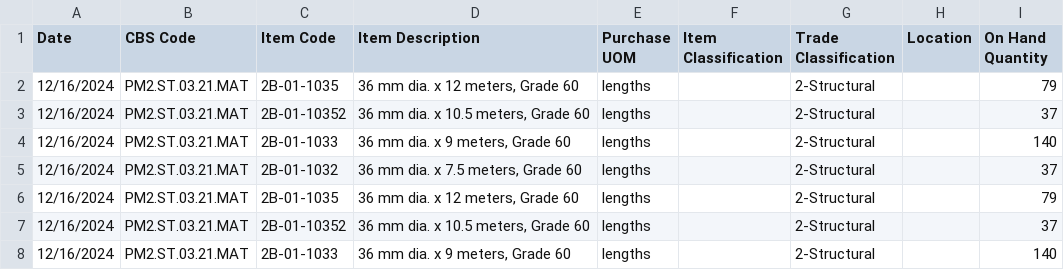
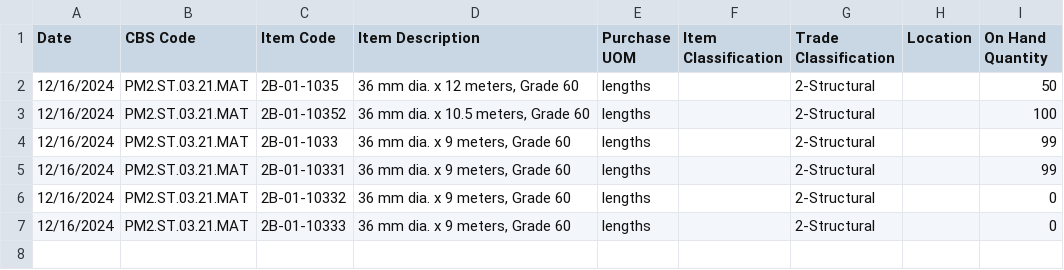
Before and after one commit to switch2innocent/cross-sync_v2, a CSV file: sample csv/csv/inventory data.csv, drawn as a sheet.

```diff
--- a/sample csv/csv/inventory data.csv
+++ b/sample csv/csv/inventory data.csv
@@ -1,8 +1,7 @@
 Date,CBS Code,Item Code,Item Description,Purchase UOM,Item Classification,Trade Classification,Location,On Hand Quantity
-12/16/2024,PM2.ST.03.21.MAT,2B-01-1035,"36 mm dia. x 12 meters, Grade 60",lengths,,2-Structural,,79
-12/16/2024,PM2.ST.03.21.MAT,2B-01-10352,"36 mm dia. x 10.5 meters, Grade 60",lengths,,2-Structural,,37
-12/16/2024,PM2.ST.03.21.MAT,2B-01-1033,"36 mm dia. x 9 meters, Grade 60",lengths,,2-Structural,,140
-12/16/2024,PM2.ST.03.21.MAT,2B-01-1032,"36 mm dia. x 7.5 meters, Grade 60",lengths,,2-Structural,,37
-12/16/2024,PM2.ST.03.21.MAT,2B-01-1035,"36 mm dia. x 12 meters, Grade 60",lengths,,2-Structural,,79
-12/16/2024,PM2.ST.03.21.MAT,2B-01-10352,"36 mm dia. x 10.5 meters, Grade 60",lengths,,2-Structural,,37
-12/16/2024,PM2.ST.03.21.MAT,2B-01-1033,"36 mm dia. x 9 meters, Grade 60",lengths,,2-Structural,,140
+12/16/2024,PM2.ST.03.21.MAT,2B-01-1035,"36 mm dia. x 12 meters, Grade 60",lengths,,2-Structural,,50
+12/16/2024,PM2.ST.03.21.MAT,2B-01-10352,"36 mm dia. x 10.5 meters, Grade 60",lengths,,2-Structural,,100
+12/16/2024,PM2.ST.03.21.MAT,2B-01-1033,"36 mm dia. x 9 meters, Grade 60",lengths,,2-Structural,,99
+12/16/2024,PM2.ST.03.21.MAT,2B-01-10331,"36 mm dia. x 9 meters, Grade 60",lengths,,2-Structural,,99
+12/16/2024,PM2.ST.03.21.MAT,2B-01-10332,"36 mm dia. x 9 meters, Grade 60",lengths,,2-Structural,,0
+12/16/2024,PM2.ST.03.21.MAT,2B-01-10333,"36 mm dia. x 9 meters, Grade 60",lengths,,2-Structural,,0
```
Also changed, not shown: sample csv/csv/central warehouse.csv, 26 other files.
